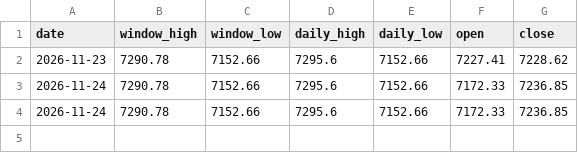
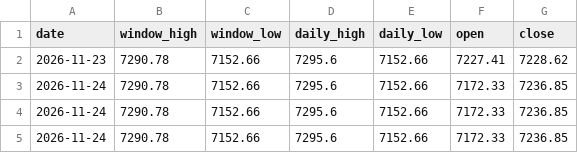
Before and after one commit to SandgemJewel/Daily-stock-data-tracker, a CSV file: data.csv, drawn as a sheet; the diff names each change by its address in the sheet, - before the commit and + after, or states it on an @@ line.

```diff
--- a/data.csv
+++ b/data.csv
+row 5: 2026-11-24 | 7290.78 | 7152.66 | 7295.6 | 7152.66 | 7172.33 | 7236.85
```
